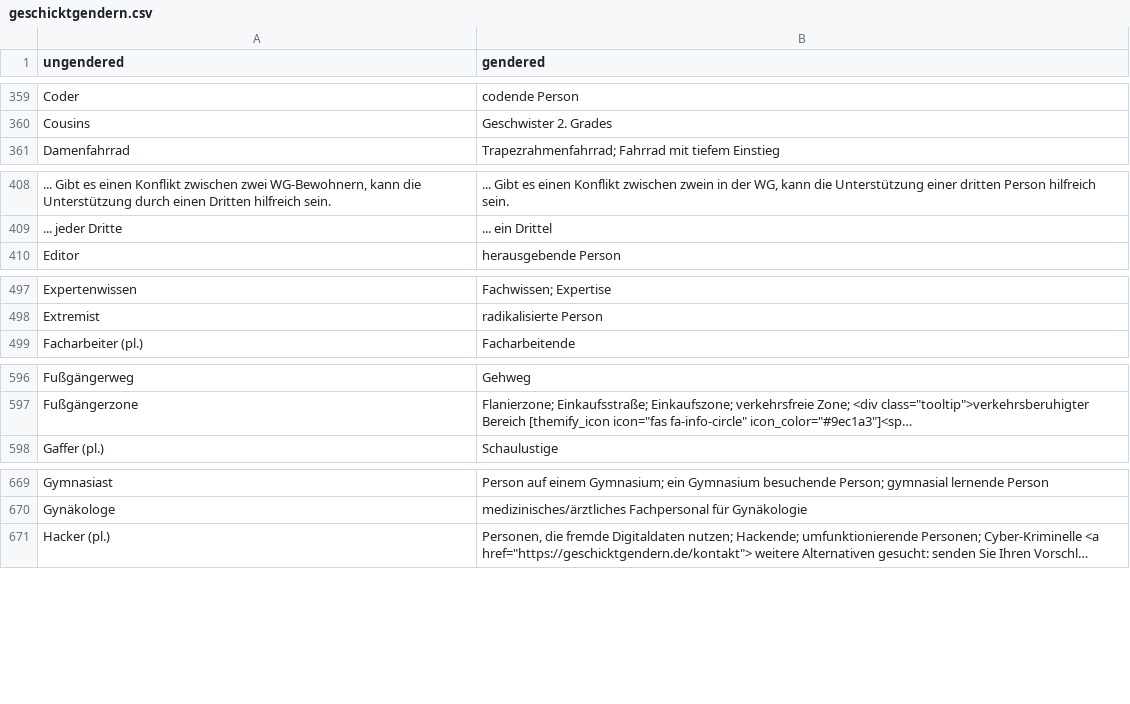
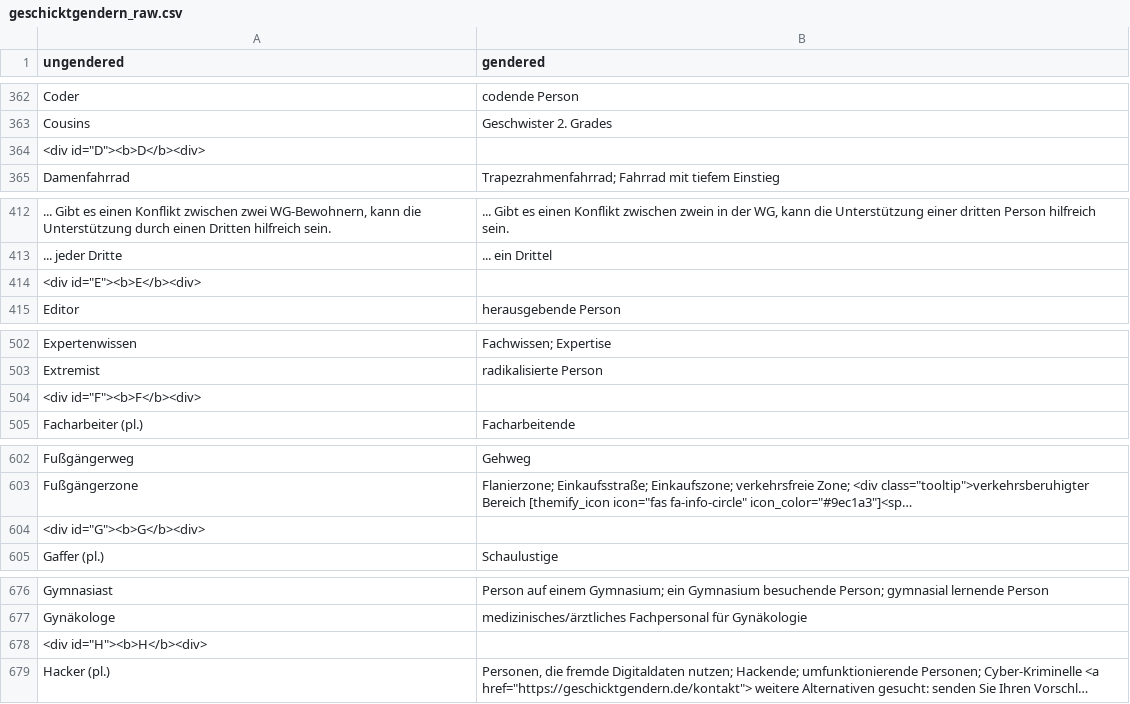
Before and after one commit to tech4germany/bam-inclusify, a CSV file: data/wordlists/geschicktgendern/geschicktgendern_raw.csv (was data/wordlists/geschicktgendern.csv), drawn as a sheet; only a part is shown, gaps mark what is left out; long unchanged cells end in …; the diff covers the shown part only; the diff names each change by its address in the sheet, - before the commit and + after, or states it on an @@ line.

```diff
--- a/data/wordlists/geschicktgendern.csv
+++ b/data/wordlists/geschicktgendern/geschicktgendern_raw.csv
+row 364: <div id="D"><b>D</b><div>
+row 414: <div id="E"><b>E</b><div>
+row 504: <div id="F"><b>F</b><div>
+row 604: <div id="G"><b>G</b><div>
+row 678: <div id="H"><b>H</b><div>
```
Also changed, not shown: 22 added rows elsewhere in this file, 10 other files.
